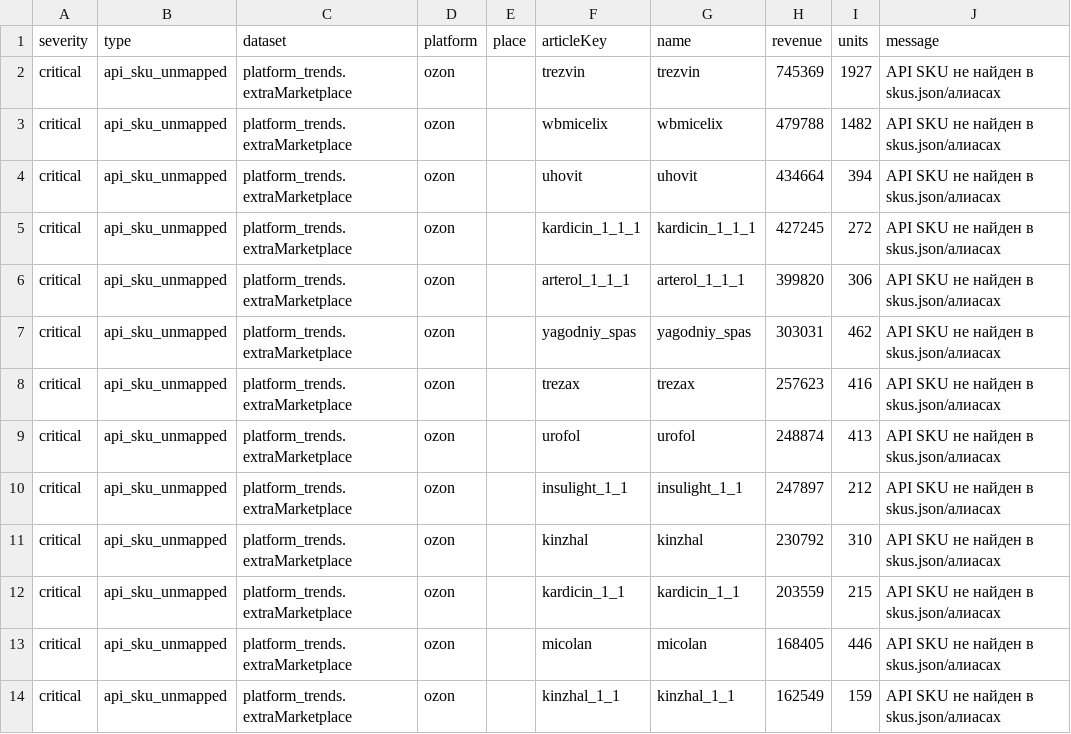
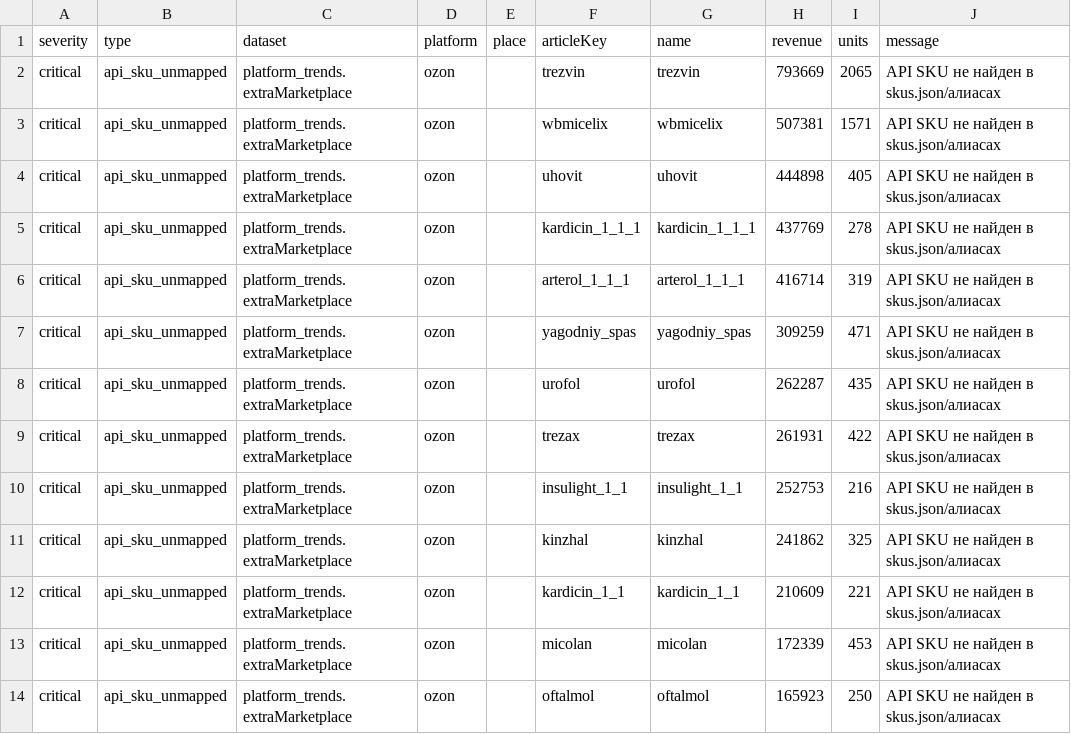
Before and after one commit to Alisia777/Harisma, a CSV file: data/portal_data_quality_issues.csv, drawn as a sheet; only a part is shown; the diff covers the shown part only.

Commit message:
Refresh data health alias layer

```diff
--- a/data/portal_data_quality_issues.csv
+++ b/data/portal_data_quality_issues.csv
@@ -1,14 +1,14 @@
 severity;type;dataset;platform;place;articleKey;name;revenue;units;message
-"critical";"api_sku_unmapped";"platform_trends.extraMarketplace";"ozon";"";"trezvin";"trezvin";"745369";"1927";"API SKU не найден в skus.json/алиасах"
-"critical";"api_sku_unmapped";"platform_trends.extraMarketplace";"ozon";"";"wbmicelix";"wbmicelix";"479788";"1482";"API SKU не найден в skus.json/алиасах"
-"critical";"api_sku_unmapped";"platform_trends.extraMarketplace";"ozon";"";"uhovit";"uhovit";"434664";"394";"API SKU не найден в skus.json/алиасах"
-"critical";"api_sku_unmapped";"platform_trends.extraMarketplace";"ozon";"";"kardicin_1_1_1";"kardicin_1_1_1";"427245";"272";"API SKU не найден в skus.json/алиасах"
-"critical";"api_sku_unmapped";"platform_trends.extraMarketplace";"ozon";"";"arterol_1_1_1";"arterol_1_1_1";"399820";"306";"API SKU не найден в skus.json/алиасах"
-"critical";"api_sku_unmapped";"platform_trends.extraMarketplace";"ozon";"";"yagodniy_spas";"yagodniy_spas";"303031";"462";"API SKU не найден в skus.json/алиасах"
-"critical";"api_sku_unmapped";"platform_trends.extraMarketplace";"ozon";"";"trezax";"trezax";"257623";"416";"API SKU не найден в skus.json/алиасах"
-"critical";"api_sku_unmapped";"platform_trends.extraMarketplace";"ozon";"";"urofol";"urofol";"248874";"413";"API SKU не найден в skus.json/алиасах"
-"critical";"api_sku_unmapped";"platform_trends.extraMarketplace";"ozon";"";"insulight_1_1";"insulight_1_1";"247897";"212";"API SKU не найден в skus.json/алиасах"
-"critical";"api_sku_unmapped";"platform_trends.extraMarketplace";"ozon";"";"kinzhal";"kinzhal";"230792";"310";"API SKU не найден в skus.json/алиасах"
-"critical";"api_sku_unmapped";"platform_trends.extraMarketplace";"ozon";"";"kardicin_1_1";"kardicin_1_1";"203559";"215";"API SKU не найден в skus.json/алиасах"
-"critical";"api_sku_unmapped";"platform_trends.extraMarketplace";"ozon";"";"micolan";"micolan";"168405";"446";"API SKU не найден в skus.json/алиасах"
-"critical";"api_sku_unmapped";"platform_trends.extraMarketplace";"ozon";"";"kinzhal_1_1";"kinzhal_1_1";"162549";"159";"API SKU не найден в skus.json/алиасах"
+"critical";"api_sku_unmapped";"platform_trends.extraMarketplace";"ozon";"";"trezvin";"trezvin";"793669";"2065";"API SKU не найден в skus.json/алиасах"
+"critical";"api_sku_unmapped";"platform_trends.extraMarketplace";"ozon";"";"wbmicelix";"wbmicelix";"507381";"1571";"API SKU не найден в skus.json/алиасах"
+"critical";"api_sku_unmapped";"platform_trends.extraMarketplace";"ozon";"";"uhovit";"uhovit";"444898";"405";"API SKU не найден в skus.json/алиасах"
+"critical";"api_sku_unmapped";"platform_trends.extraMarketplace";"ozon";"";"kardicin_1_1_1";"kardicin_1_1_1";"437769";"278";"API SKU не найден в skus.json/алиасах"
+"critical";"api_sku_unmapped";"platform_trends.extraMarketplace";"ozon";"";"arterol_1_1_1";"arterol_1_1_1";"416714";"319";"API SKU не найден в skus.json/алиасах"
+"critical";"api_sku_unmapped";"platform_trends.extraMarketplace";"ozon";"";"yagodniy_spas";"yagodniy_spas";"309259";"471";"API SKU не найден в skus.json/алиасах"
+"critical";"api_sku_unmapped";"platform_trends.extraMarketplace";"ozon";"";"urofol";"urofol";"262287";"435";"API SKU не найден в skus.json/алиасах"
+"critical";"api_sku_unmapped";"platform_trends.extraMarketplace";"ozon";"";"trezax";"trezax";"261931";"422";"API SKU не найден в skus.json/алиасах"
+"critical";"api_sku_unmapped";"platform_trends.extraMarketplace";"ozon";"";"insulight_1_1";"insulight_1_1";"252753";"216";"API SKU не найден в skus.json/алиасах"
+"critical";"api_sku_unmapped";"platform_trends.extraMarketplace";"ozon";"";"kinzhal";"kinzhal";"241862";"325";"API SKU не найден в skus.json/алиасах"
+"critical";"api_sku_unmapped";"platform_trends.extraMarketplace";"ozon";"";"kardicin_1_1";"kardicin_1_1";"210609";"221";"API SKU не найден в skus.json/алиасах"
+"critical";"api_sku_unmapped";"platform_trends.extraMarketplace";"ozon";"";"micolan";"micolan";"172339";"453";"API SKU не найден в skus.json/алиасах"
+"critical";"api_sku_unmapped";"platform_trends.extraMarketplace";"ozon";"";"oftalmol";"oftalmol";"165923";"250";"API SKU не найден в skus.json/алиасах"
```
Also changed, not shown: 2 added rows, 1 removed row and 26 edited cells elsewhere in this file, data/api_sku_alias_review.csv, 9 other files.
